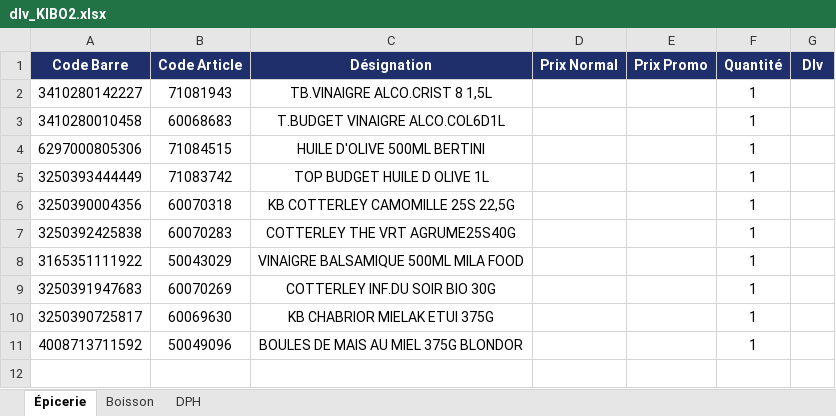
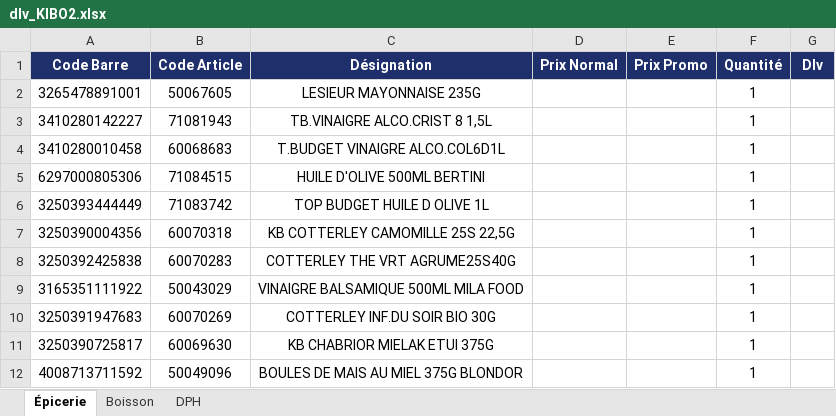
Before and after one commit to hasiniainahasina1-art/BOTAKI, an Excel workbook: dlv_KIBO2.xlsx, sheet Épicerie, drawn as a sheet; values as stored, in another font and other column widths than the file's, no borders; the diff names each change by its address in the sheet, - before the commit and + after, or states it on an @@ line.

Commit message:
Ajout dlv KIBO2/Épicerie – LESIEUR MAYONNAISE 235G

```diff
--- a/dlv_KIBO2.xlsx (sheet Épicerie)
+++ b/dlv_KIBO2.xlsx (sheet Épicerie)
+row 2: 3265478891001 | 50067605 | LESIEUR MAYONNAISE 235G |  |  | 1
```
